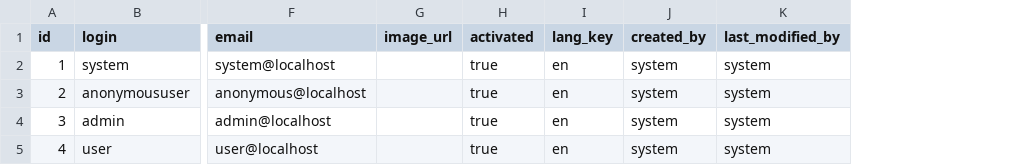
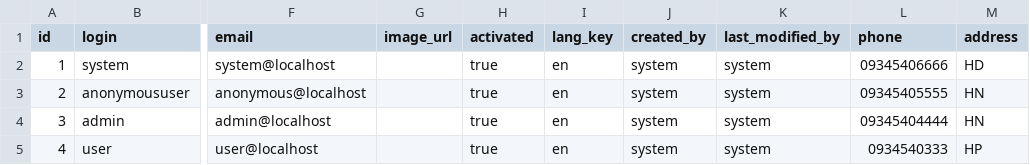
Before and after one commit to hades12x1/SimpleLogin, a CSV file: src/main/resources/config/liquibase/data/user.csv, drawn as a sheet; only a part is shown, gaps mark what is left out; the diff names each change by its address in the sheet, - before the commit and + after, or states it on an @@ line.

```diff
--- a/src/main/resources/config/liquibase/data/user.csv
+++ b/src/main/resources/config/liquibase/data/user.csv
+column L (phone), rows 2-5: 09345406666 | 09345405555 | 09345404444 | 0934540333
+column M (address), rows 2-5: HD | HN | HN | HP
```
Also changed, not shown: 13 other files.
